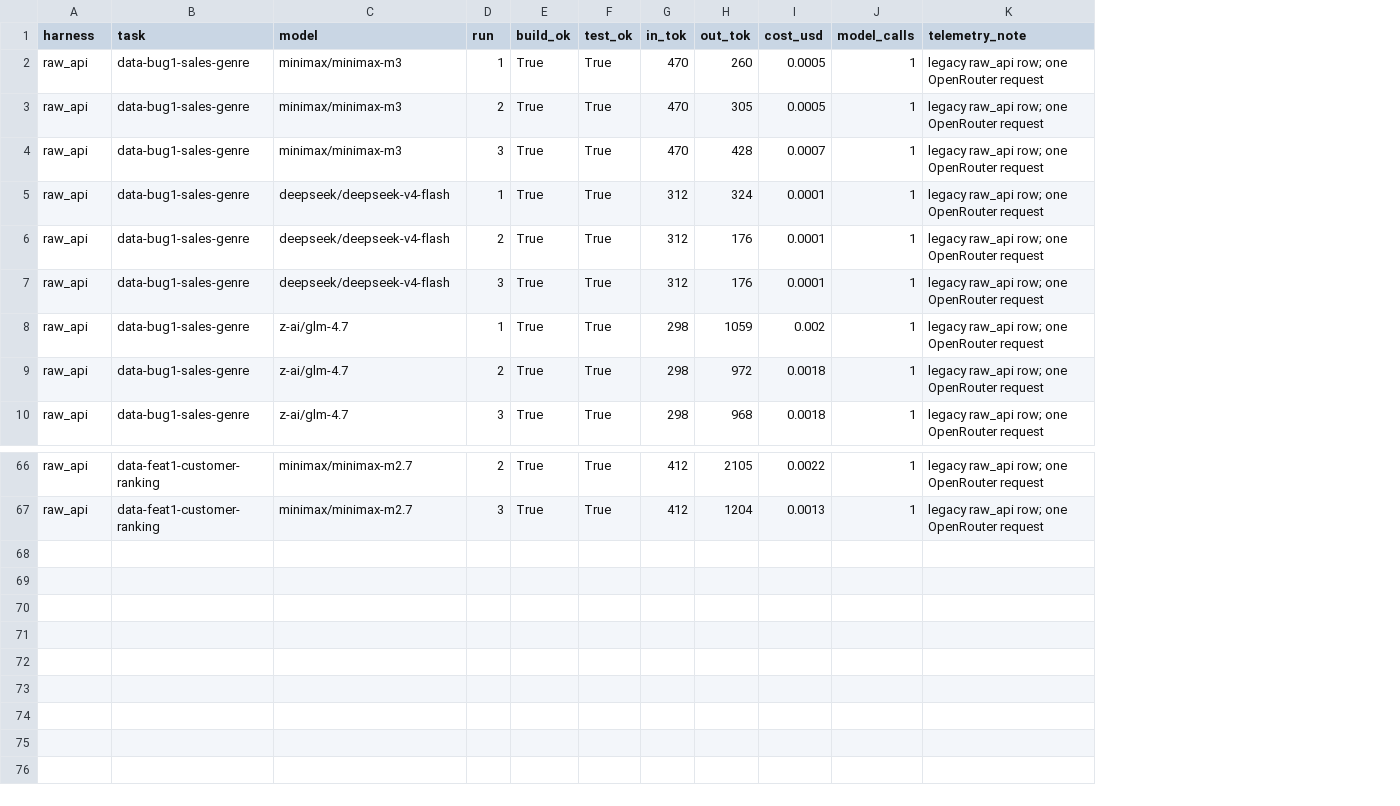
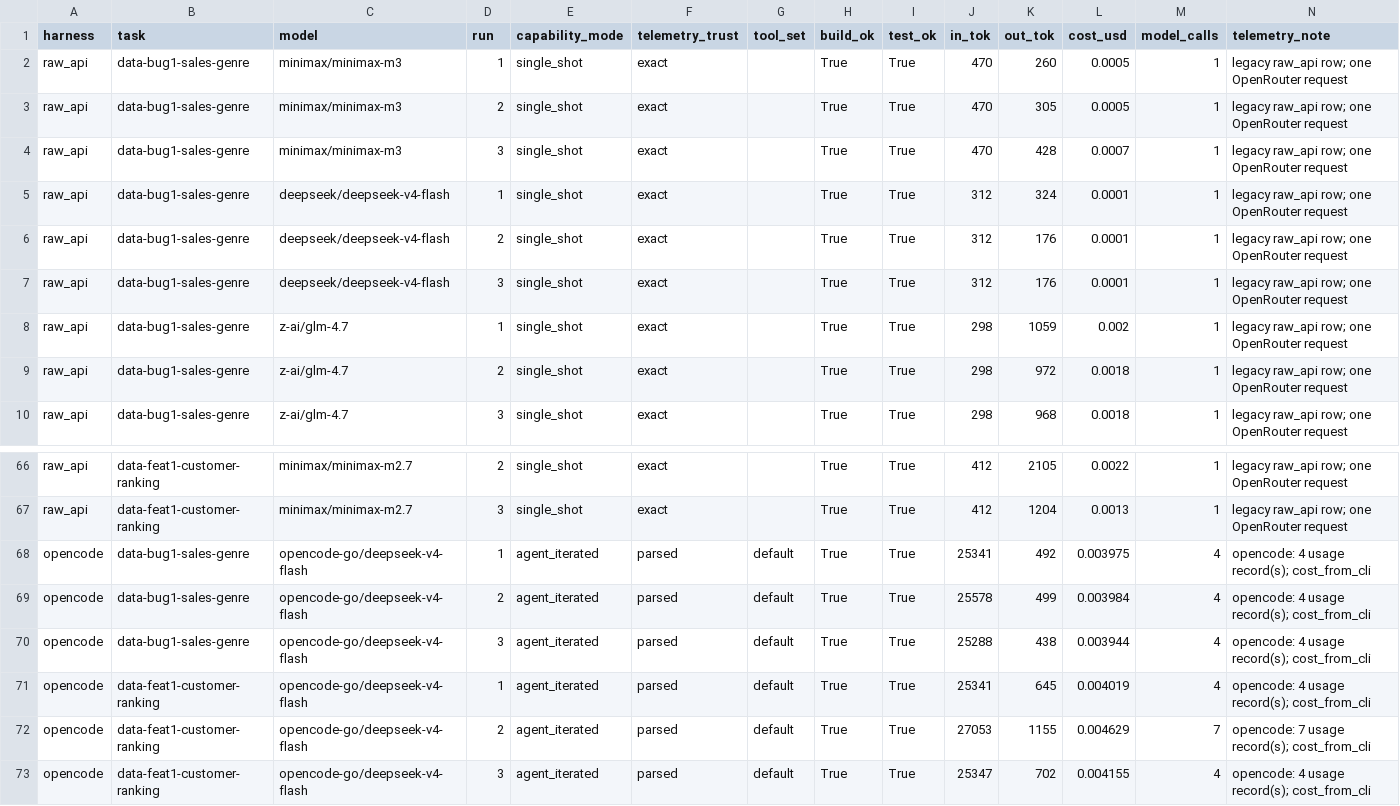
Before and after one commit to MihaiA24/model-benchmarking, a CSV file: results/metrics_data.csv, drawn as a sheet; only a part is shown, gaps mark what is left out; rows hold the shown columns only; the diff names each change by its address in the sheet, - before the commit and + after, or states it on an @@ line.

```diff
--- a/results/metrics_data.csv
+++ b/results/metrics_data.csv
+column E (capability_mode), rows 2-10: all single_shot; rows 66-67: single_shot | single_shot
+column F (telemetry_trust), rows 2-10: all exact; rows 66-67: exact | exact
+column G (tool_set), empty
+row 68: opencode | data-bug1-sales-genre | opencode-go/deepseek-v4-flash | 1 | agent_iterated | parsed | default | True | True | 25341 | 492 | 0.003975 | 4 | opencode: 4 usage record(s); cost_from_cli
+row 69: opencode | data-bug1-sales-genre | opencode-go/deepseek-v4-flash | 2 | agent_iterated | parsed | default | True | True | 25578 | 499 | 0.003984 | 4 | opencode: 4 usage record(s); cost_from_cli
+row 70: opencode | data-bug1-sales-genre | opencode-go/deepseek-v4-flash | 3 | agent_iterated | parsed | default | True | True | 25288 | 438 | 0.003944 | 4 | opencode: 4 usage record(s); cost_from_cli
+row 71: opencode | data-feat1-customer-ranking | opencode-go/deepseek-v4-flash | 1 | agent_iterated | parsed | default | True | True | 25341 | 645 | 0.004019 | 4 | opencode: 4 usage record(s); cost_from_cli
+row 72: opencode | data-feat1-customer-ranking | opencode-go/deepseek-v4-flash | 2 | agent_iterated | parsed | default | True | True | 27053 | 1155 | 0.004629 | 7 | opencode: 7 usage record(s); cost_from_cli
+row 73: opencode | data-feat1-customer-ranking | opencode-go/deepseek-v4-flash | 3 | agent_iterated | parsed | default | True | True | 25347 | 702 | 0.004155 | 4 | opencode: 4 usage record(s); cost_from_cli
```
Also changed, not shown: results/metrics_angular.csv, results/metrics_react.csv, 3 other files.
